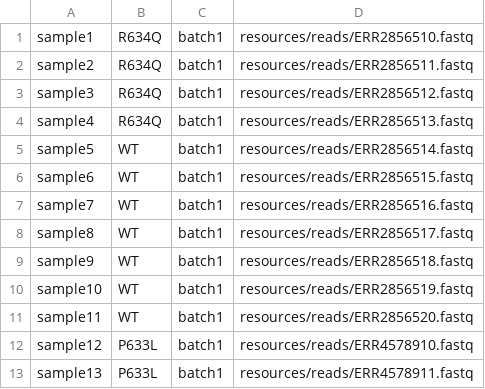
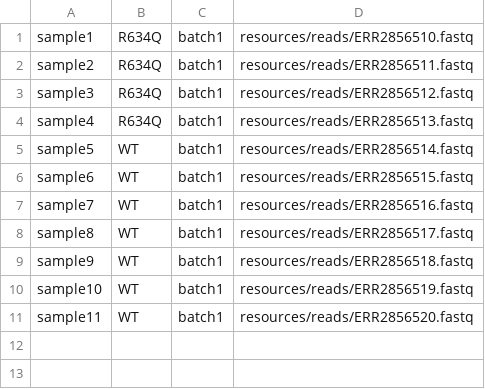
Before and after one commit to MikeLippincott/LRCAST, a TSV file: resources/experiment/experiment_info.tsv, drawn as a sheet.

Commit message:
Restructure + Canonical annotation

```diff
--- a/resources/experiment/experiment_info.tsv
+++ b/resources/experiment/experiment_info.tsv
@@ -11,3 +11 @@ sample10	WT	batch1	resources/reads/ERR2856519.fastq
 sample11	WT	batch1	resources/reads/ERR2856520.fastq
-sample12	P633L	batch1	resources/reads/ERR4578910.fastq
-sample13	P633L	batch1	resources/reads/ERR4578911.fastq
```
